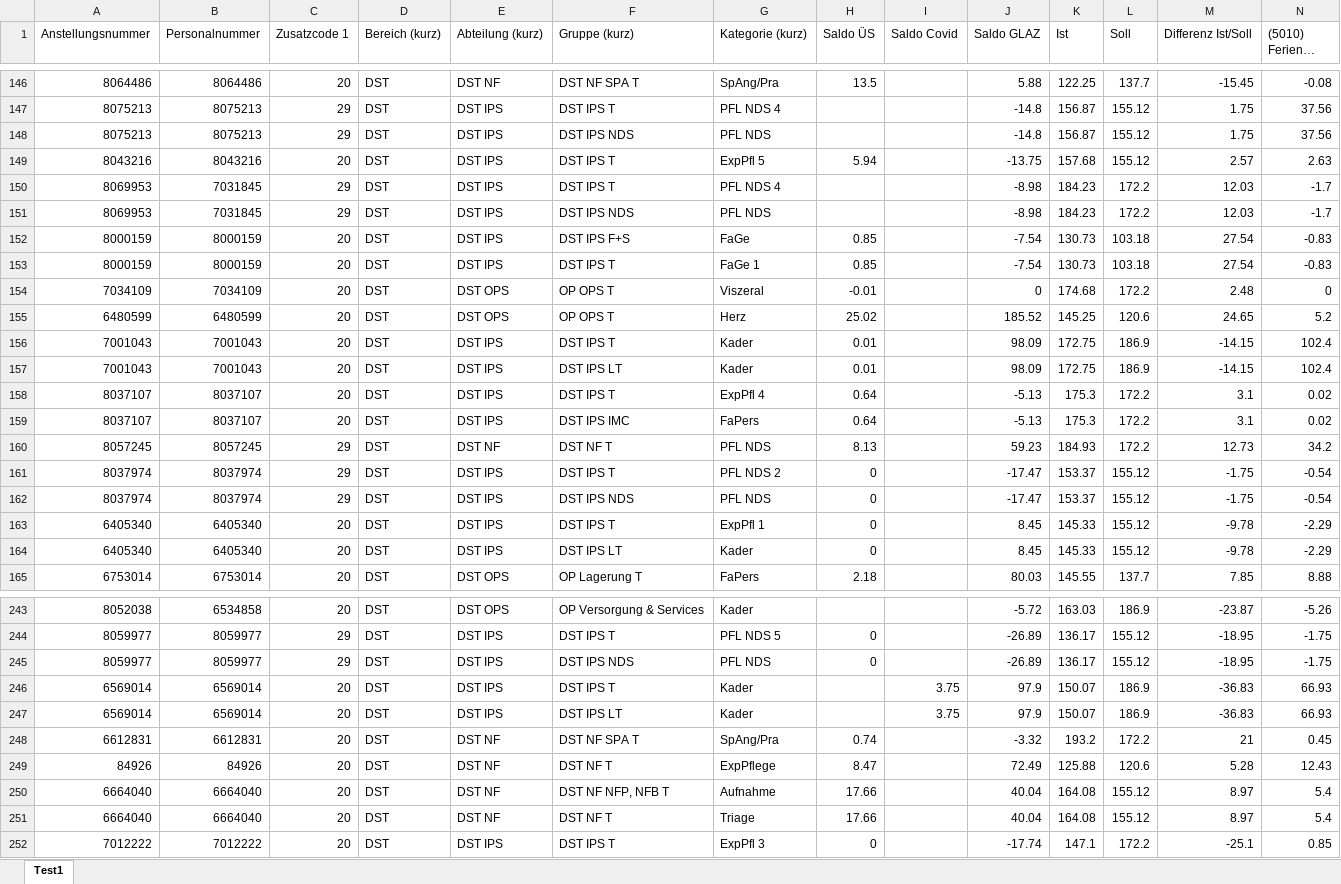
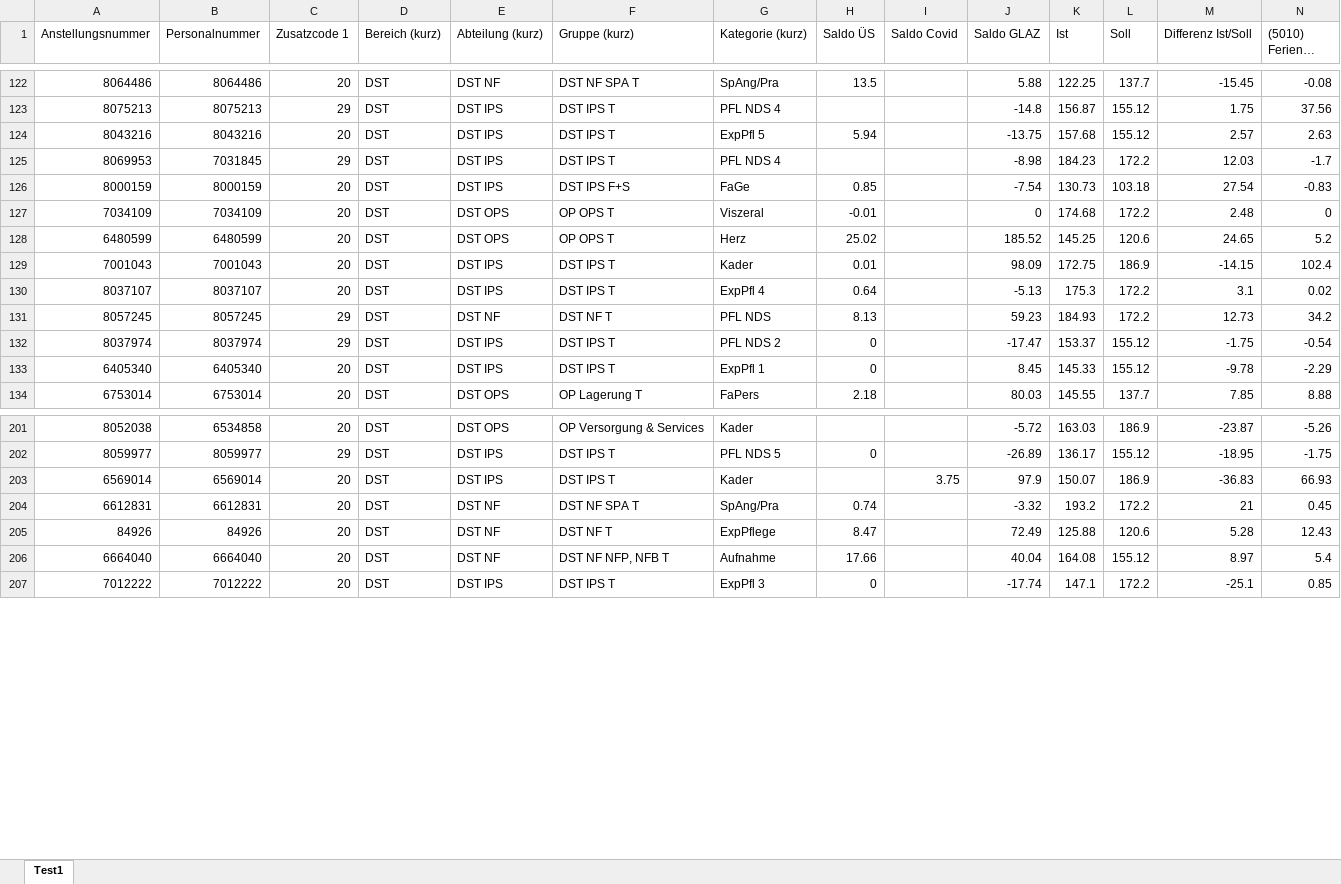
Before and after one commit to mariuzzzzzzz/sp_project_janosh_marius, an Excel workbook: backend_sp_db/Imports/Dezember_21.xlsx, sheet Test1, drawn as a sheet; only a part is shown, gaps mark what is left out; long unchanged cells end in …; values as stored, in another font and other column widths than the file's, no borders; the diff covers the shown part only; the diff names each change by its address in the sheet, - before the commit and + after, or states it on an @@ line.

```diff
--- a/backend_sp_db/Imports/Dezember_21.xlsx (sheet Test1)
+++ b/backend_sp_db/Imports/Dezember_21.xlsx (sheet Test1)
-row 148: 8075213 | 8075213 | 29 | DST | DST IPS | DST IPS NDS | PFL NDS |  |  | -14.8 | 156.87 | 155.12 | 1.75 | 37.56
-row 151: 8069953 | 7031845 | 29 | DST | DST IPS | DST IPS NDS | PFL NDS |  |  | -8.98 | 184.23 | 172.2 | 12.03 | -1.7
-row 153: 8000159 | 8000159 | 20 | DST | DST IPS | DST IPS T | FaGe 1 | 0.85 |  | -7.54 | 130.73 | 103.18 | 27.54 | -0.83
-row 157: 7001043 | 7001043 | 20 | DST | DST IPS | DST IPS LT | Kader | 0.01 |  | 98.09 | 172.75 | 186.9 | -14.15 | 102.4
-row 159: 8037107 | 8037107 | 20 | DST | DST IPS | DST IPS IMC | FaPers | 0.64 |  | -5.13 | 175.3 | 172.2 | 3.1 | 0.02
-row 162: 8037974 | 8037974 | 29 | DST | DST IPS | DST IPS NDS | PFL NDS | 0 |  | -17.47 | 153.37 | 155.12 | -1.75 | -0.54
-row 164: 6405340 | 6405340 | 20 | DST | DST IPS | DST IPS LT | Kader | 0 |  | 8.45 | 145.33 | 155.12 | -9.78 | -2.29
-row 245: 8059977 | 8059977 | 29 | DST | DST IPS | DST IPS NDS | PFL NDS | 0 |  | -26.89 | 136.17 | 155.12 | -18.95 | -1.75
-row 247: 6569014 | 6569014 | 20 | DST | DST IPS | DST IPS LT | Kader |  | 3.75 | 97.9 | 150.07 | 186.9 | -36.83 | 66.93
-row 251: 6664040 | 6664040 | 20 | DST | DST NF | DST NF T | Triage | 17.66 |  | 40.04 | 164.08 | 155.12 | 8.97 | 5.4
```
Also changed, not shown: 63 removed rows elsewhere in this sheet, backend_sp_db/Imports/August_21.xlsx, backend_sp_db/Imports/Juli_21.xlsx, 11 other files.
